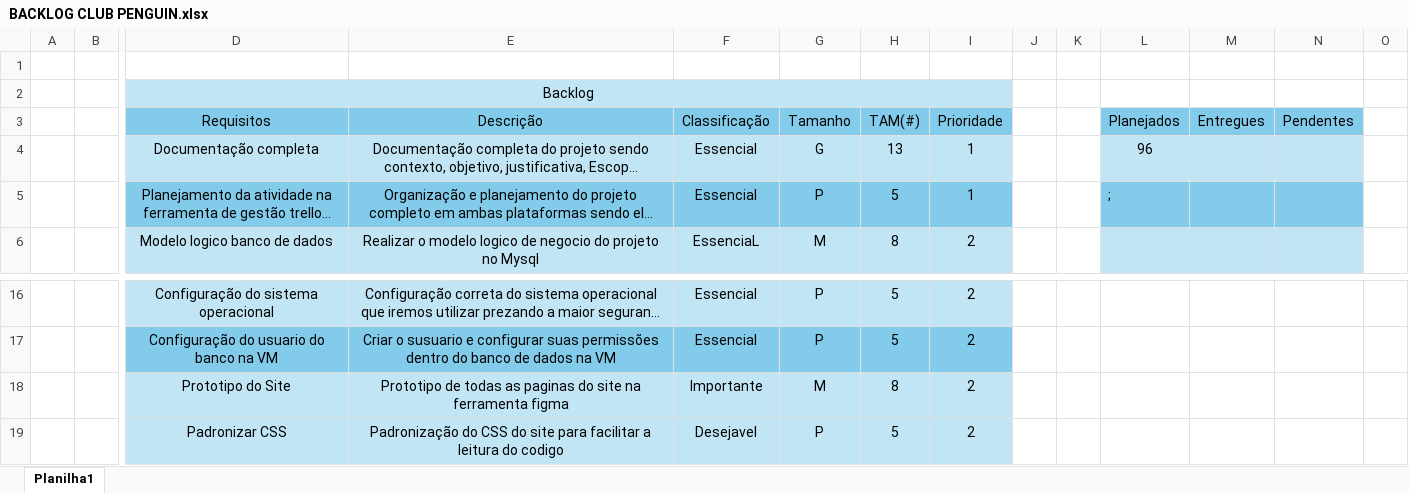
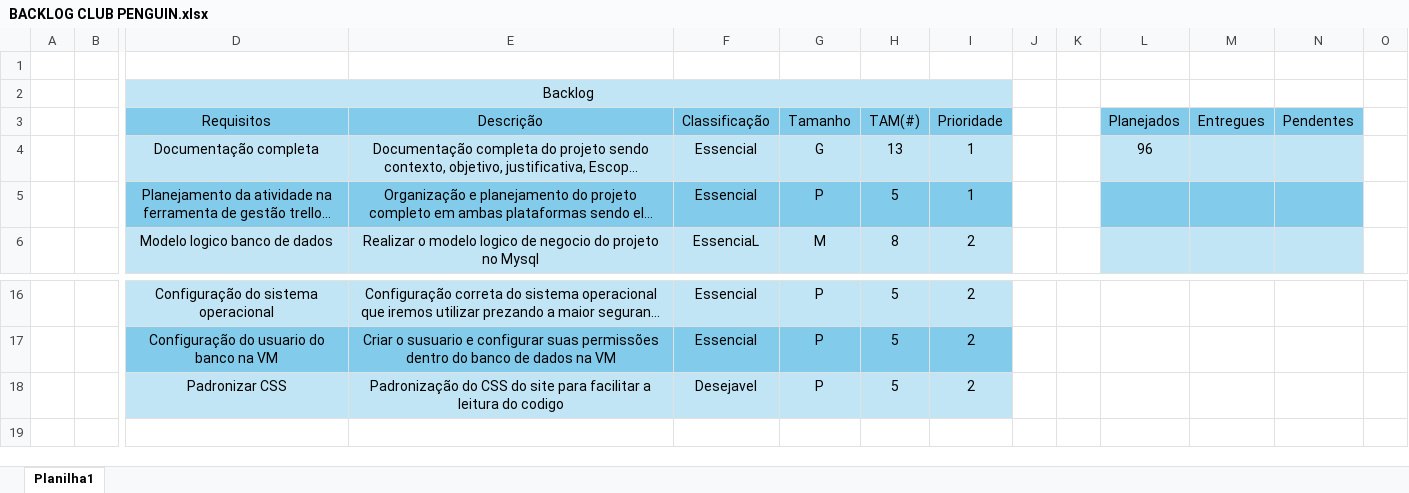
Before and after one commit to IsabelaTeixeiraRodrigues/Projeto-Individual, an Excel workbook: TI/BACKLOG CLUB PENGUIN.xlsx, sheet Planilha1, drawn as a sheet; only a part is shown, gaps mark what is left out; long unchanged cells end in …; values as stored, in another font and other column widths than the file's, no borders; rows hold the shown columns only; the diff names each change by its address in the sheet, - before the commit and + after, or states it on an @@ line.

Commit message:
Transferencia do HTML e CSS para o web-data-viz

```diff
--- a/TI/BACKLOG CLUB PENGUIN.xlsx (sheet Planilha1)
+++ b/TI/BACKLOG CLUB PENGUIN.xlsx (sheet Planilha1)
-L5 (Planejados): ;
+L5 (Planejados): (empty)
-row 18:  |  | Prototipo do Site | Prototipo de todas as paginas do site na ferramenta figma | Importante | M | 8 | 2
```
Also changed, not shown: 2 other files.
